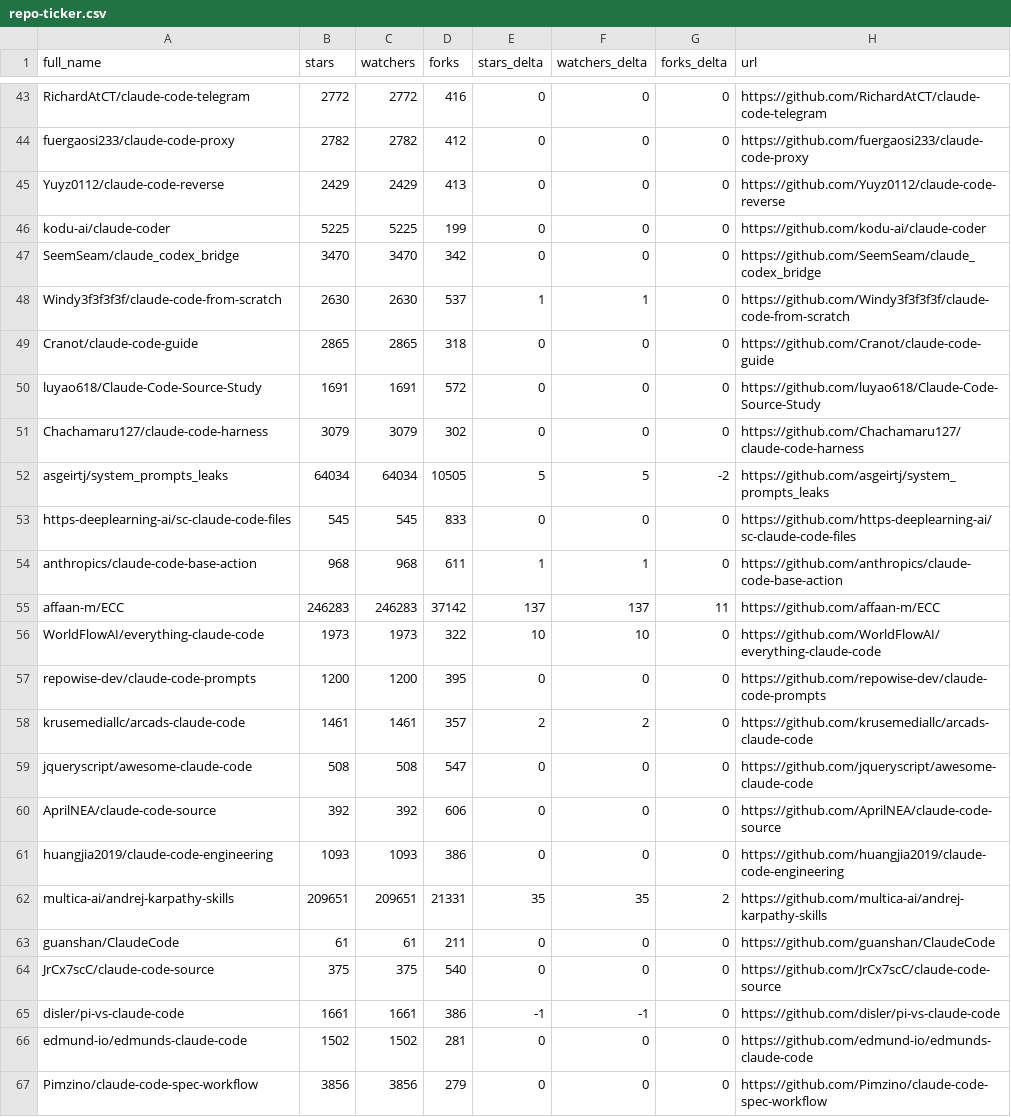
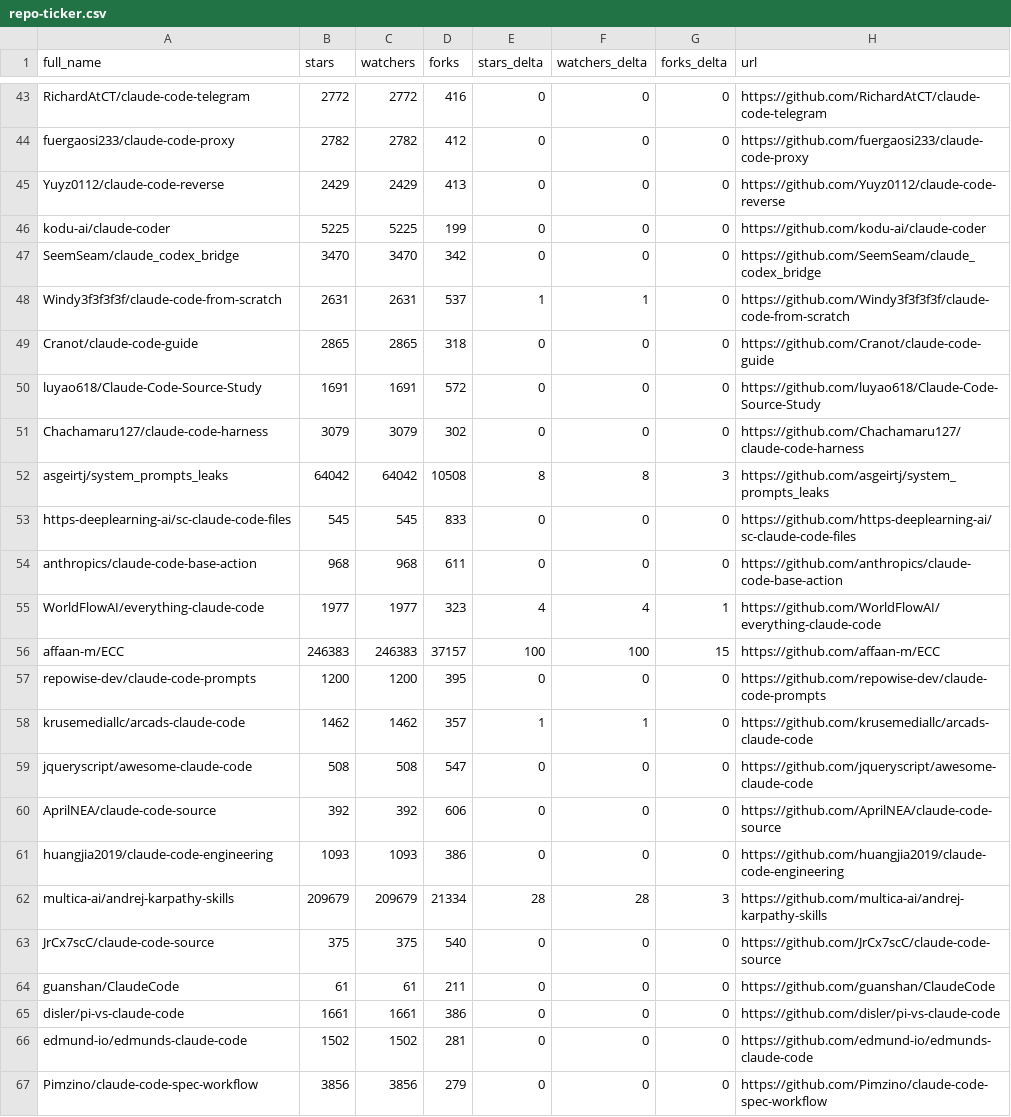
Before and after one commit to KMaybe01/awesome-claude-code, a CSV file: data/repo-ticker.csv, drawn as a sheet; only a part is shown, gaps mark what is left out; the diff covers the shown part only.

```diff
--- a/data/repo-ticker.csv
+++ b/data/repo-ticker.csv
@@ -47,3 +47,3 @@ kodu-ai/claude-coder,5225,5225,199,0,0,0,https://github.com/kodu-ai/claude-coder
 SeemSeam/claude_codex_bridge,3470,3470,342,0,0,0,https://github.com/SeemSeam/claude_codex_bridge
-Windy3f3f3f3f/claude-code-from-scratch,2630,2630,537,1,1,0,https://github.com/Windy3f3f3f3f/claude-code-from-scratch
+Windy3f3f3f3f/claude-code-from-scratch,2631,2631,537,1,1,0,https://github.com/Windy3f3f3f3f/claude-code-from-scratch
 Cranot/claude-code-guide,2865,2865,318,0,0,0,https://github.com/Cranot/claude-code-guide
@@ -51,9 +51,9 @@ luyao618/Claude-Code-Source-Study,1691,1691,572,0,0,0,https://github.com/luyao61
 Chachamaru127/claude-code-harness,3079,3079,302,0,0,0,https://github.com/Chachamaru127/claude-code-harness
-asgeirtj/system_prompts_leaks,64034,64034,10505,5,5,-2,https://github.com/asgeirtj/system_prompts_leaks
+asgeirtj/system_prompts_leaks,64042,64042,10508,8,8,3,https://github.com/asgeirtj/system_prompts_leaks
 https-deeplearning-ai/sc-claude-code-files,545,545,833,0,0,0,https://github.com/https-deeplearning-ai/sc-claude-code-files
-anthropics/claude-code-base-action,968,968,611,1,1,0,https://github.com/anthropics/claude-code-base-action
-affaan-m/ECC,246283,246283,37142,137,137,11,https://github.com/affaan-m/ECC
-WorldFlowAI/everything-claude-code,1973,1973,322,10,10,0,https://github.com/WorldFlowAI/everything-claude-code
+anthropics/claude-code-base-action,968,968,611,0,0,0,https://github.com/anthropics/claude-code-base-action
+WorldFlowAI/everything-claude-code,1977,1977,323,4,4,1,https://github.com/WorldFlowAI/everything-claude-code
+affaan-m/ECC,246383,246383,37157,100,100,15,https://github.com/affaan-m/ECC
 repowise-dev/claude-code-prompts,1200,1200,395,0,0,0,https://github.com/repowise-dev/claude-code-prompts
-krusemediallc/arcads-claude-code,1461,1461,357,2,2,0,https://github.com/krusemediallc/arcads-claude-code
+krusemediallc/arcads-claude-code,1462,1462,357,1,1,0,https://github.com/krusemediallc/arcads-claude-code
 jqueryscript/awesome-claude-code,508,508,547,0,0,0,https://github.com/jqueryscript/awesome-claude-code
@@ -61,6 +61,6 @@ AprilNEA/claude-code-source,392,392,606,0,0,0,https://github.com/AprilNEA/claude
 huangjia2019/claude-code-engineering,1093,1093,386,0,0,0,https://github.com/huangjia2019/claude-code-engineering
-multica-ai/andrej-karpathy-skills,209651,209651,21331,35,35,2,https://github.com/multica-ai/andrej-karpathy-skills
+multica-ai/andrej-karpathy-skills,209679,209679,21334,28,28,3,https://github.com/multica-ai/andrej-karpathy-skills
+JrCx7scC/claude-code-source,375,375,540,0,0,0,https://github.com/JrCx7scC/claude-code-source
 guanshan/ClaudeCode,61,61,211,0,0,0,https://github.com/guanshan/ClaudeCode
-JrCx7scC/claude-code-source,375,375,540,0,0,0,https://github.com/JrCx7scC/claude-code-source
-disler/pi-vs-claude-code,1661,1661,386,-1,-1,0,https://github.com/disler/pi-vs-claude-code
+disler/pi-vs-claude-code,1661,1661,386,0,0,0,https://github.com/disler/pi-vs-claude-code
 edmund-io/edmunds-claude-code,1502,1502,281,0,0,0,https://github.com/edmund-io/edmunds-claude-code
```
Also changed, not shown: 1 moved row and 129 edited cells elsewhere in this file, 2 other files.
